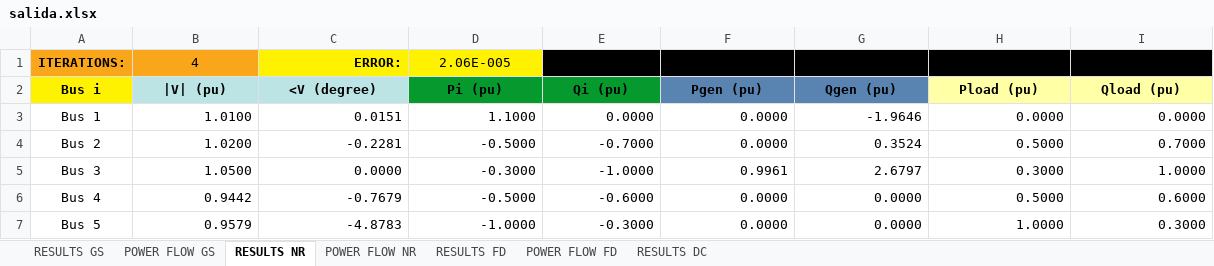
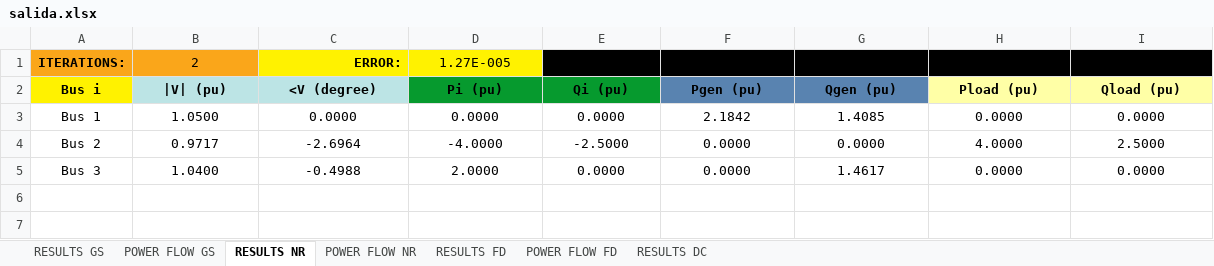
Before and after one commit to SoraMadriz/ProyectoII-CT3233, an Excel workbook: files/salida.xlsx, sheet RESULTS NR, drawn as a sheet; values as stored, in another font and other column widths than the file's, no borders; the diff names each change by its address in the sheet, - before the commit and + after, or states it on an @@ line.

```diff
--- a/files/salida.xlsx (sheet RESULTS NR)
+++ b/files/salida.xlsx (sheet RESULTS NR)
-B1 (|V| (pu)): 4
+B1 (|V| (pu)): 2
-D1 (Pi (pu)): 2.06E-005
+D1 (Pi (pu)): 1.27E-005
-B3 (|V| (pu)): 1.0100
+B3 (|V| (pu)): 1.0500
-B3:I5 alignment: right
+B3:I5 alignment: center
-C3 (<V (degree)): 0.0151
+C3 (<V (degree)): 0.0000
-D3 (Pi (pu)): 1.1000
+D3 (Pi (pu)): 0.0000
-F3 (Pgen (pu)): 0.0000
+F3 (Pgen (pu)): 2.1842
-G3 (Qgen (pu)): -1.9646
+G3 (Qgen (pu)): 1.4085
-B4 (|V| (pu)): 1.0200
+B4 (|V| (pu)): 0.9717
-C4 (<V (degree)): -0.2281
+C4 (<V (degree)): -2.6964
-D4 (Pi (pu)): -0.5000
+D4 (Pi (pu)): -4.0000
-E4 (Qi (pu)): -0.7000
+E4 (Qi (pu)): -2.5000
-G4 (Qgen (pu)): 0.3524
+G4 (Qgen (pu)): 0.0000
-H4 (Pload (pu)): 0.5000
+H4 (Pload (pu)): 4.0000
-I4 (Qload (pu)): 0.7000
+I4 (Qload (pu)): 2.5000
-B5 (|V| (pu)): 1.0500
+B5 (|V| (pu)): 1.0400
-C5 (<V (degree)): 0.0000
+C5 (<V (degree)): -0.4988
-D5 (Pi (pu)): -0.3000
+D5 (Pi (pu)): 2.0000
-E5 (Qi (pu)): -1.0000
+E5 (Qi (pu)): 0.0000
-F5 (Pgen (pu)): 0.9961
+F5 (Pgen (pu)): 0.0000
-G5 (Qgen (pu)): 2.6797
+G5 (Qgen (pu)): 1.4617
-H5 (Pload (pu)): 0.3000
+H5 (Pload (pu)): 0.0000
-I5 (Qload (pu)): 1.0000
+I5 (Qload (pu)): 0.0000
-row 6: Bus 4 | 0.9442 | -0.7679 | -0.5000 | -0.6000 | 0.0000 | 0.0000 | 0.5000 | 0.6000
-row 7: Bus 5 | 0.9579 | -4.8783 | -1.0000 | -0.3000 | 0.0000 | 0.0000 | 1.0000 | 0.3000
```
Also changed, not shown: sheet RESULTS GS, sheet POWER FLOW GS, sheet POWER FLOW NR, sheet POWER FLOW FD, sheet RESULTS FD, sheet RESULTS DC, files/data_io.xlsx, files/data_io2.xlsx, 1 other file.
